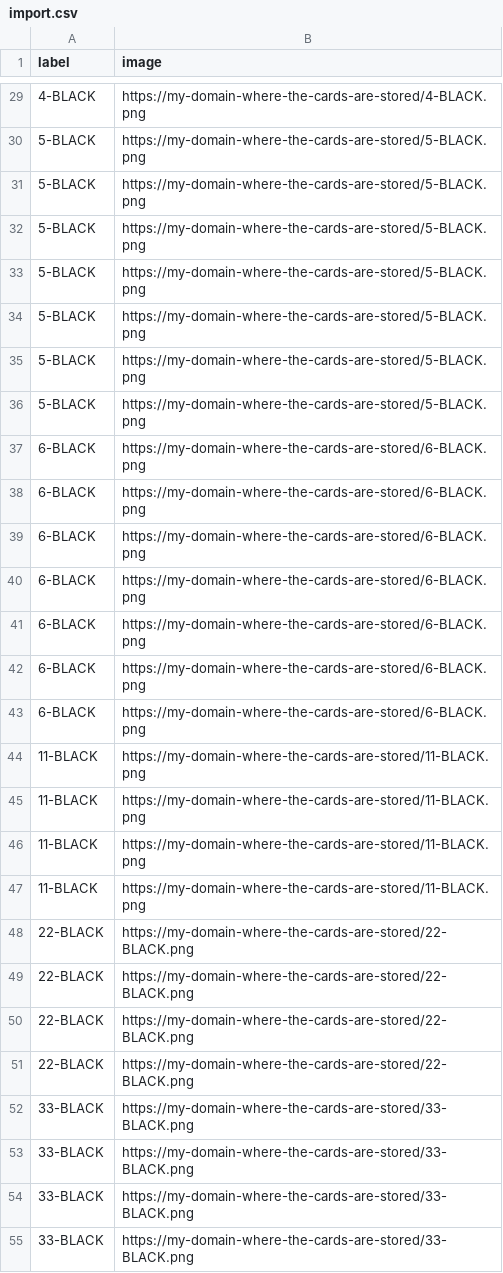
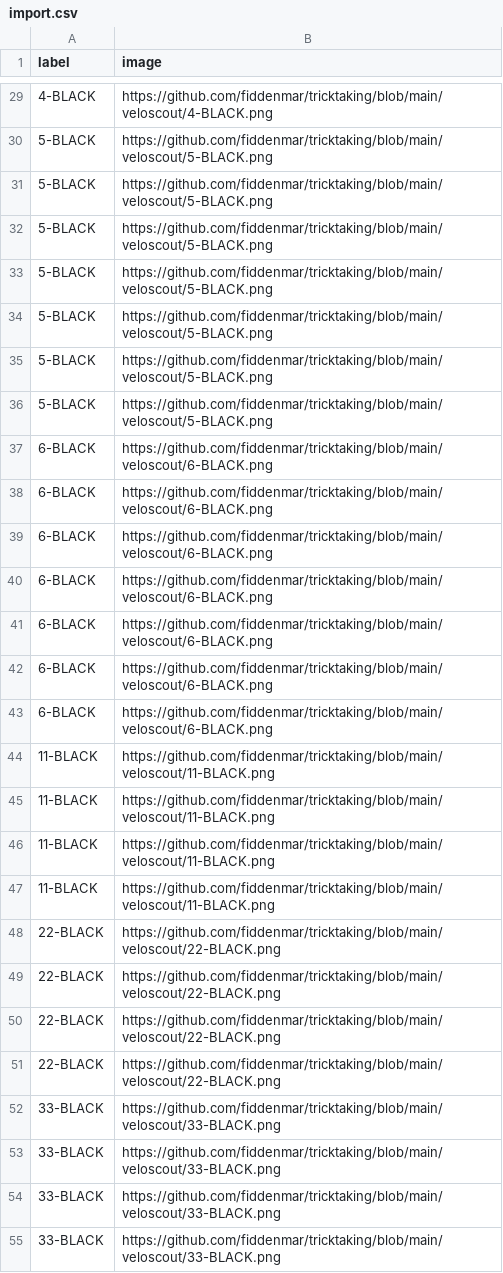
Before and after one commit to fiddenmar/tricktaking, a CSV file: veloscout/import.csv, drawn as a sheet; only a part is shown, gaps mark what is left out; the diff covers the shown part only.

```diff
--- a/veloscout/import.csv
+++ b/veloscout/import.csv
@@ -29,27 +29,27 @@ label;image;
-4-BLACK;https://my-domain-where-the-cards-are-stored/4-BLACK.png;
-5-BLACK;https://my-domain-where-the-cards-are-stored/5-BLACK.png;
-5-BLACK;https://my-domain-where-the-cards-are-stored/5-BLACK.png;
-5-BLACK;https://my-domain-where-the-cards-are-stored/5-BLACK.png;
-5-BLACK;https://my-domain-where-the-cards-are-stored/5-BLACK.png;
-5-BLACK;https://my-domain-where-the-cards-are-stored/5-BLACK.png;
-5-BLACK;https://my-domain-where-the-cards-are-stored/5-BLACK.png;
-5-BLACK;https://my-domain-where-the-cards-are-stored/5-BLACK.png;
-6-BLACK;https://my-domain-where-the-cards-are-stored/6-BLACK.png;
-6-BLACK;https://my-domain-where-the-cards-are-stored/6-BLACK.png;
-6-BLACK;https://my-domain-where-the-cards-are-stored/6-BLACK.png;
-6-BLACK;https://my-domain-where-the-cards-are-stored/6-BLACK.png;
-6-BLACK;https://my-domain-where-the-cards-are-stored/6-BLACK.png;
-6-BLACK;https://my-domain-where-the-cards-are-stored/6-BLACK.png;
-6-BLACK;https://my-domain-where-the-cards-are-stored/6-BLACK.png;
-11-BLACK;https://my-domain-where-the-cards-are-stored/11-BLACK.png;
-11-BLACK;https://my-domain-where-the-cards-are-stored/11-BLACK.png;
-11-BLACK;https://my-domain-where-the-cards-are-stored/11-BLACK.png;
-11-BLACK;https://my-domain-where-the-cards-are-stored/11-BLACK.png;
-22-BLACK;https://my-domain-where-the-cards-are-stored/22-BLACK.png;
-22-BLACK;https://my-domain-where-the-cards-are-stored/22-BLACK.png;
-22-BLACK;https://my-domain-where-the-cards-are-stored/22-BLACK.png;
-22-BLACK;https://my-domain-where-the-cards-are-stored/22-BLACK.png;
-33-BLACK;https://my-domain-where-the-cards-are-stored/33-BLACK.png;
-33-BLACK;https://my-domain-where-the-cards-are-stored/33-BLACK.png;
-33-BLACK;https://my-domain-where-the-cards-are-stored/33-BLACK.png;
-33-BLACK;https://my-domain-where-the-cards-are-stored/33-BLACK.png;
+4-BLACK;https://github.com/fiddenmar/tricktaking/blob/main/veloscout/4-BLACK.png;
+5-BLACK;https://github.com/fiddenmar/tricktaking/blob/main/veloscout/5-BLACK.png;
+5-BLACK;https://github.com/fiddenmar/tricktaking/blob/main/veloscout/5-BLACK.png;
+5-BLACK;https://github.com/fiddenmar/tricktaking/blob/main/veloscout/5-BLACK.png;
+5-BLACK;https://github.com/fiddenmar/tricktaking/blob/main/veloscout/5-BLACK.png;
+5-BLACK;https://github.com/fiddenmar/tricktaking/blob/main/veloscout/5-BLACK.png;
+5-BLACK;https://github.com/fiddenmar/tricktaking/blob/main/veloscout/5-BLACK.png;
+5-BLACK;https://github.com/fiddenmar/tricktaking/blob/main/veloscout/5-BLACK.png;
+6-BLACK;https://github.com/fiddenmar/tricktaking/blob/main/veloscout/6-BLACK.png;
+6-BLACK;https://github.com/fiddenmar/tricktaking/blob/main/veloscout/6-BLACK.png;
+6-BLACK;https://github.com/fiddenmar/tricktaking/blob/main/veloscout/6-BLACK.png;
+6-BLACK;https://github.com/fiddenmar/tricktaking/blob/main/veloscout/6-BLACK.png;
+6-BLACK;https://github.com/fiddenmar/tricktaking/blob/main/veloscout/6-BLACK.png;
+6-BLACK;https://github.com/fiddenmar/tricktaking/blob/main/veloscout/6-BLACK.png;
+6-BLACK;https://github.com/fiddenmar/tricktaking/blob/main/veloscout/6-BLACK.png;
+11-BLACK;https://github.com/fiddenmar/tricktaking/blob/main/veloscout/11-BLACK.png;
+11-BLACK;https://github.com/fiddenmar/tricktaking/blob/main/veloscout/11-BLACK.png;
+11-BLACK;https://github.com/fiddenmar/tricktaking/blob/main/veloscout/11-BLACK.png;
+11-BLACK;https://github.com/fiddenmar/tricktaking/blob/main/veloscout/11-BLACK.png;
+22-BLACK;https://github.com/fiddenmar/tricktaking/blob/main/veloscout/22-BLACK.png;
+22-BLACK;https://github.com/fiddenmar/tricktaking/blob/main/veloscout/22-BLACK.png;
+22-BLACK;https://github.com/fiddenmar/tricktaking/blob/main/veloscout/22-BLACK.png;
+22-BLACK;https://github.com/fiddenmar/tricktaking/blob/main/veloscout/22-BLACK.png;
+33-BLACK;https://github.com/fiddenmar/tricktaking/blob/main/veloscout/33-BLACK.png;
+33-BLACK;https://github.com/fiddenmar/tricktaking/blob/main/veloscout/33-BLACK.png;
+33-BLACK;https://github.com/fiddenmar/tricktaking/blob/main/veloscout/33-BLACK.png;
+33-BLACK;https://github.com/fiddenmar/tricktaking/blob/main/veloscout/33-BLACK.png;
```
Also changed, not shown: 53 edited cells elsewhere in this file, modern_trick/import.csv, 2 other files.
